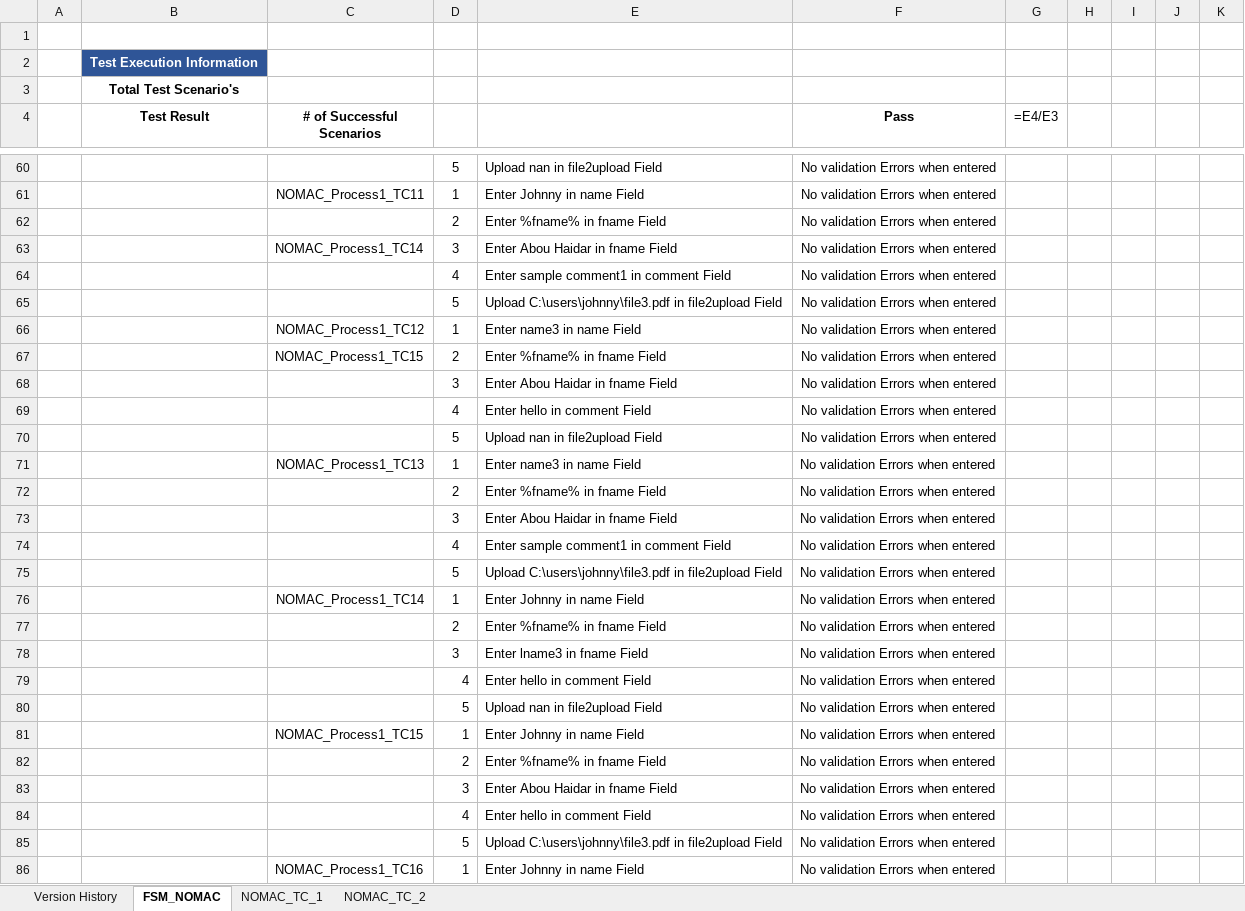
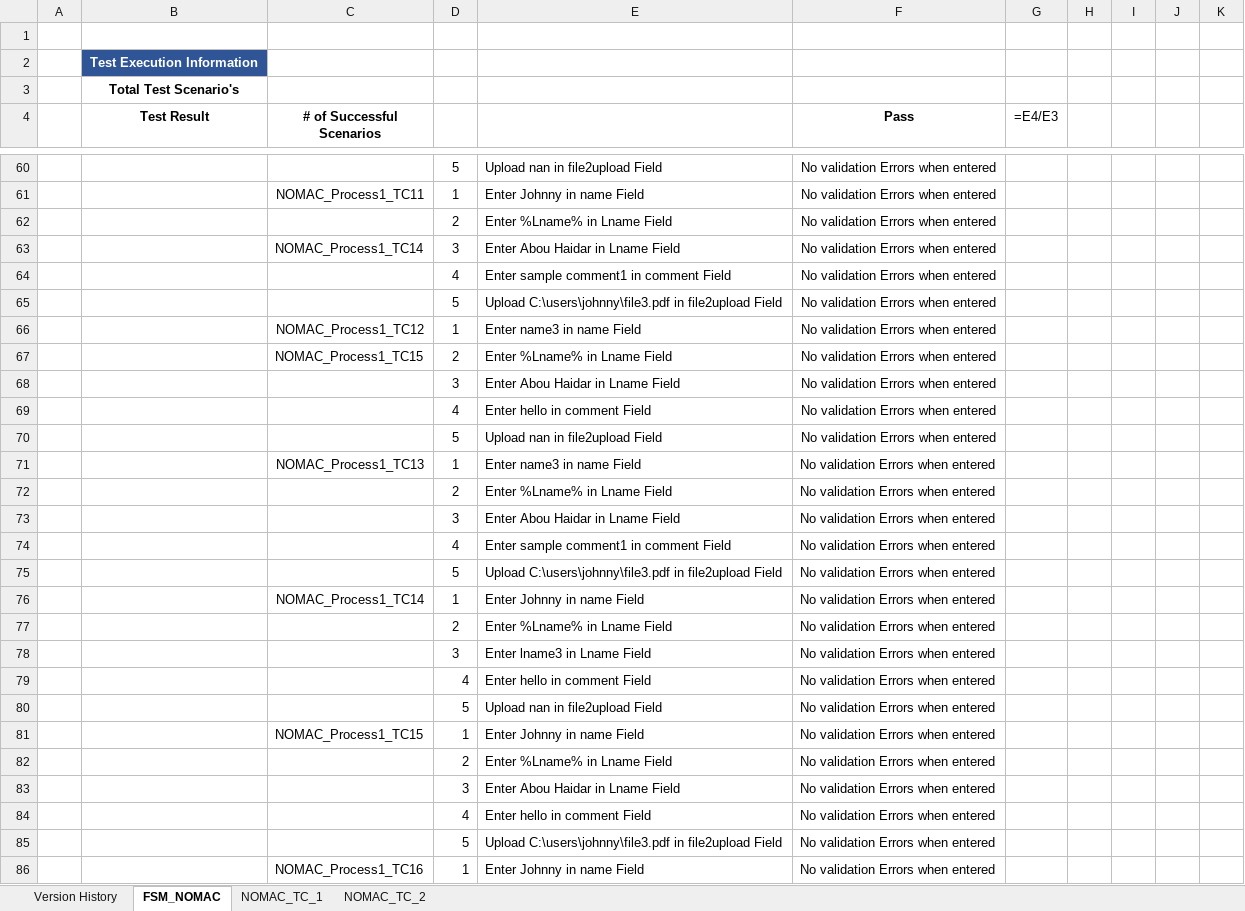
Before and after one commit to johnnyabouhaidar/KatalonKryon, an Excel workbook: NOMAC_Work Order Manangement.xlsx, sheet FSM_NOMAC, drawn as a sheet; only a part is shown, gaps mark what is left out; values as stored, in another font and other column widths than the file's, no borders; formulas without a stored value are shown as written; the diff covers the shown part only; the diff names each change by its address in the sheet, - before the commit and + after, or states it on an @@ line.

```diff
--- a/NOMAC_Work Order Manangement.xlsx (sheet FSM_NOMAC)
+++ b/NOMAC_Work Order Manangement.xlsx (sheet FSM_NOMAC)
-E62: Enter %fname% in fname Field
+E62: Enter %Lname% in Lname Field
-E63: Enter Abou Haidar in fname Field
+E63: Enter Abou Haidar in Lname Field
-E67: Enter %fname% in fname Field
+E67: Enter %Lname% in Lname Field
-E68: Enter Abou Haidar in fname Field
+E68: Enter Abou Haidar in Lname Field
-E72: Enter %fname% in fname Field
+E72: Enter %Lname% in Lname Field
-E73: Enter Abou Haidar in fname Field
+E73: Enter Abou Haidar in Lname Field
-E77: Enter %fname% in fname Field
+E77: Enter %Lname% in Lname Field
-E78: Enter lname3 in fname Field
+E78: Enter lname3 in Lname Field
-E82: Enter %fname% in fname Field
+E82: Enter %Lname% in Lname Field
-E83: Enter Abou Haidar in fname Field
+E83: Enter Abou Haidar in Lname Field
```
Also changed, not shown: 190 edited cells elsewhere in this sheet, generated_output.xlsx.
